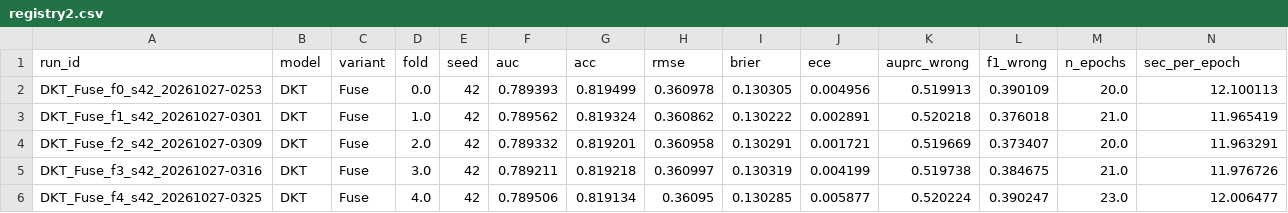
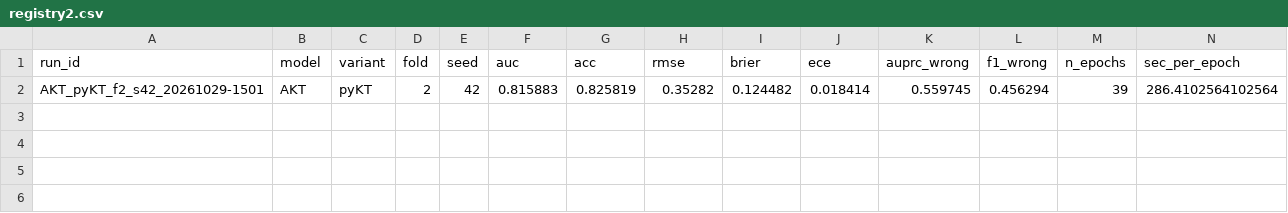
Before and after one commit to datachain-uit/CN-23520824-KietVA-AnhNBN, a CSV file: results/runs/registry/registry2.csv, drawn as a sheet; only a part is shown; removed rows and columns are numbered as before the commit, all else as after; rows hold the shown columns only; the diff names each change by its address in the sheet, - before the commit and + after, or states it on an @@ line.

```diff
--- a/results/runs/registry/registry2.csv
+++ b/results/runs/registry/registry2.csv
-row 2: DKT_Fuse_f0_s42_20261027-0253 | DKT | Fuse | 0.0 | 42 | 0.789393 | 0.819499 | 0.360978 | 0.130305 | 0.004956 | 0.519913 | 0.390109 | 20.0 | 12.100113
-row 3: DKT_Fuse_f1_s42_20261027-0301 | DKT | Fuse | 1.0 | 42 | 0.789562 | 0.819324 | 0.360862 | 0.130222 | 0.002891 | 0.520218 | 0.376018 | 21.0 | 11.965419
-row 4: DKT_Fuse_f2_s42_20261027-0309 | DKT | Fuse | 2.0 | 42 | 0.789332 | 0.819201 | 0.360958 | 0.130291 | 0.001721 | 0.519669 | 0.373407 | 20.0 | 11.963291
-row 5: DKT_Fuse_f3_s42_20261027-0316 | DKT | Fuse | 3.0 | 42 | 0.789211 | 0.819218 | 0.360997 | 0.130319 | 0.004199 | 0.519738 | 0.384675 | 21.0 | 11.976726
-row 6: DKT_Fuse_f4_s42_20261027-0325 | DKT | Fuse | 4.0 | 42 | 0.789506 | 0.819134 | 0.36095 | 0.130285 | 0.005877 | 0.520224 | 0.390247 | 23.0 | 12.006477
+row 2: AKT_pyKT_f2_s42_20261029-1501 | AKT | pyKT | 2 | 42 | 0.815883 | 0.825819 | 0.35282 | 0.124482 | 0.018414 | 0.559745 | 0.456294 | 39 | 286.4102564102564
```
Also changed, not shown: results/runs/registry/registry1.csv, results/runs/registry/registry3.csv, 5 other files.
